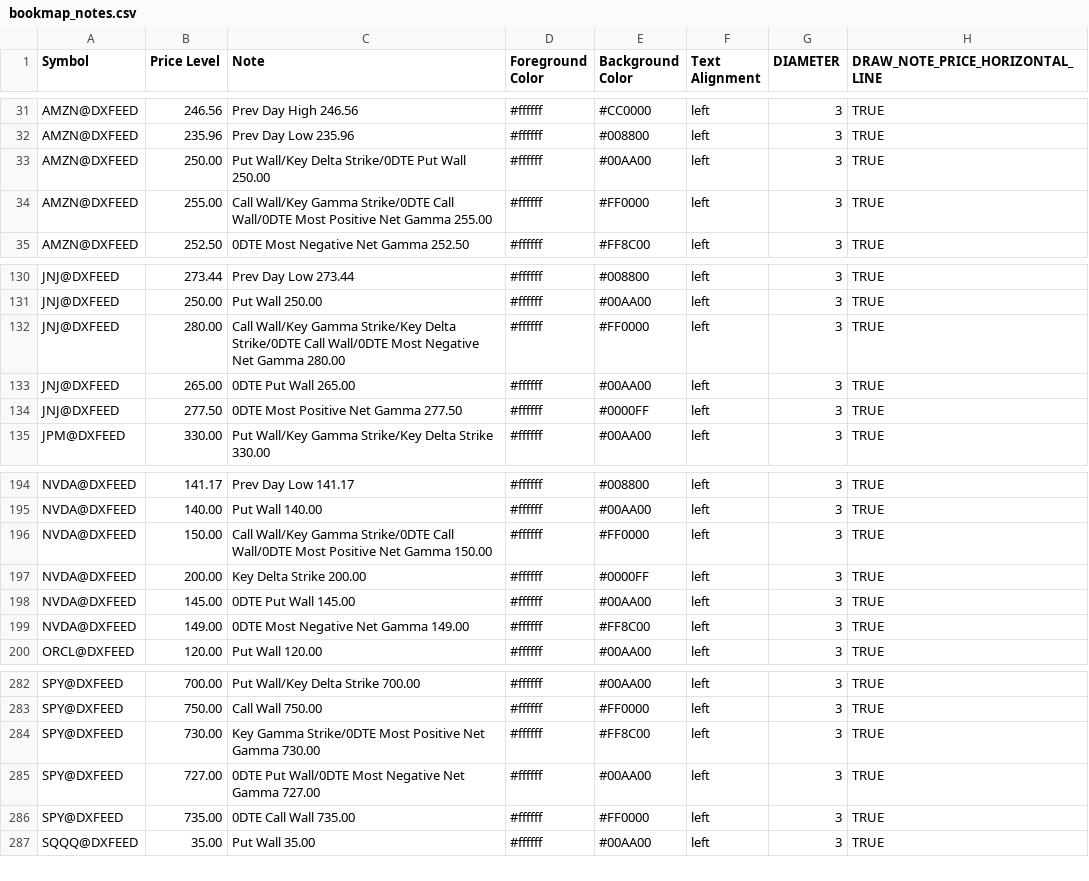
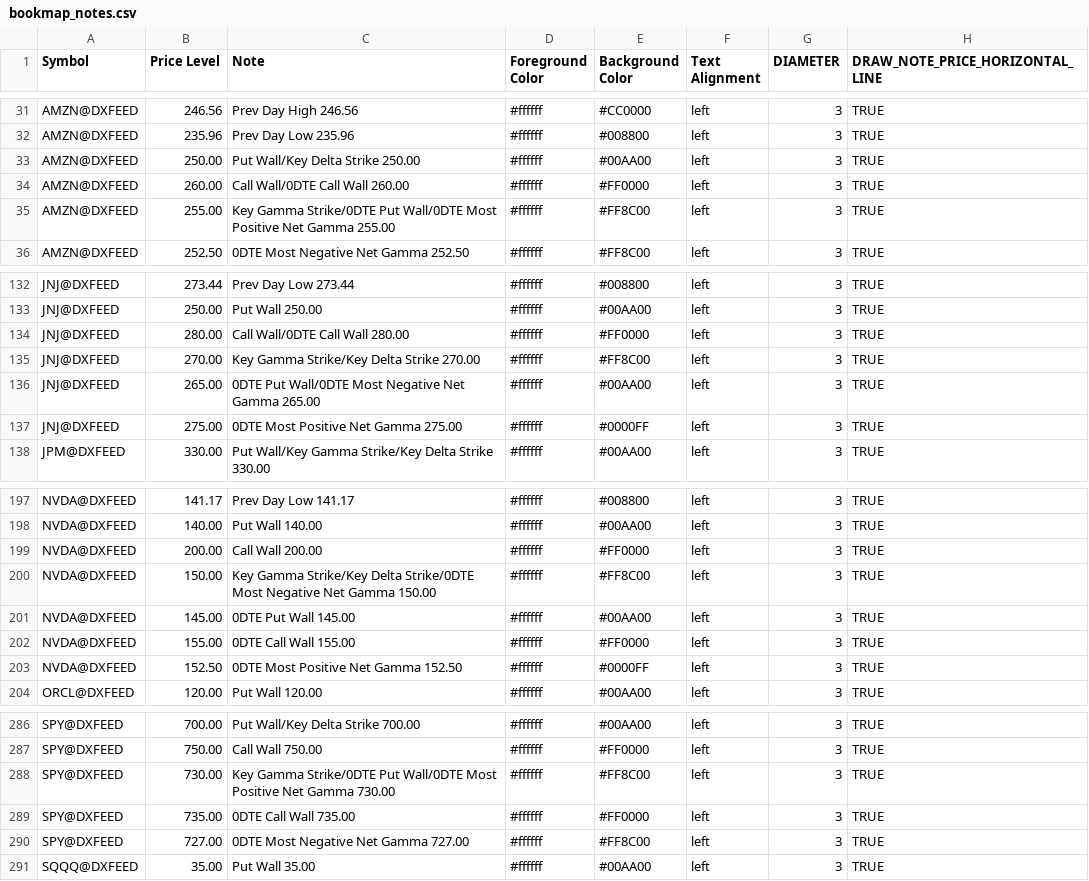
Before and after one commit to marciogmorales/toolbox, a CSV file: bookmap_notes.csv, drawn as a sheet; only a part is shown, gaps mark what is left out; the diff covers the shown part only.

Commit message:
chore: update bookmap notes (2026-11-27T20:42:30.664Z)

```diff
--- a/bookmap_notes.csv
+++ b/bookmap_notes.csv
@@ -32,4 +32,5 @@ AMZN@DXFEED,246.56,Prev Day High 246.56,#ffffff,#CC0000,left,3,TRUE
 AMZN@DXFEED,235.96,Prev Day Low 235.96,#ffffff,#008800,left,3,TRUE
-AMZN@DXFEED,250.00,Put Wall/Key Delta Strike/0DTE Put Wall 250.00,#ffffff,#00AA00,left,3,TRUE
-AMZN@DXFEED,255.00,Call Wall/Key Gamma Strike/0DTE Call Wall/0DTE Most Positive Net Gamma 255.00,#ffffff,#FF0000,left,3,TRUE
+AMZN@DXFEED,250.00,Put Wall/Key Delta Strike 250.00,#ffffff,#00AA00,left,3,TRUE
+AMZN@DXFEED,260.00,Call Wall/0DTE Call Wall 260.00,#ffffff,#FF0000,left,3,TRUE
+AMZN@DXFEED,255.00,Key Gamma Strike/0DTE Put Wall/0DTE Most Positive Net Gamma 255.00,#ffffff,#FF8C00,left,3,TRUE
 AMZN@DXFEED,252.50,0DTE Most Negative Net Gamma 252.50,#ffffff,#FF8C00,left,3,TRUE
@@ -131,5 +133,6 @@ JNJ@DXFEED,273.44,Prev Day Low 273.44,#ffffff,#008800,left,3,TRUE
 JNJ@DXFEED,250.00,Put Wall 250.00,#ffffff,#00AA00,left,3,TRUE
-JNJ@DXFEED,280.00,Call Wall/Key Gamma Strike/Key Delta Strike/0DTE Call Wall/0DTE Most Negative Net Gamma 280.00,#ffffff,#FF0000,left,3,TRUE
-JNJ@DXFEED,265.00,0DTE Put Wall 265.00,#ffffff,#00AA00,left,3,TRUE
-JNJ@DXFEED,277.50,0DTE Most Positive Net Gamma 277.50,#ffffff,#0000FF,left,3,TRUE
+JNJ@DXFEED,280.00,Call Wall/0DTE Call Wall 280.00,#ffffff,#FF0000,left,3,TRUE
+JNJ@DXFEED,270.00,Key Gamma Strike/Key Delta Strike 270.00,#ffffff,#FF8C00,left,3,TRUE
+JNJ@DXFEED,265.00,0DTE Put Wall/0DTE Most Negative Net Gamma 265.00,#ffffff,#00AA00,left,3,TRUE
+JNJ@DXFEED,275.00,0DTE Most Positive Net Gamma 275.00,#ffffff,#0000FF,left,3,TRUE
 JPM@DXFEED,330.00,Put Wall/Key Gamma Strike/Key Delta Strike 330.00,#ffffff,#00AA00,left,3,TRUE
@@ -195,6 +198,7 @@ NVDA@DXFEED,141.17,Prev Day Low 141.17,#ffffff,#008800,left,3,TRUE
 NVDA@DXFEED,140.00,Put Wall 140.00,#ffffff,#00AA00,left,3,TRUE
-NVDA@DXFEED,150.00,Call Wall/Key Gamma Strike/0DTE Call Wall/0DTE Most Positive Net Gamma 150.00,#ffffff,#FF0000,left,3,TRUE
-NVDA@DXFEED,200.00,Key Delta Strike 200.00,#ffffff,#0000FF,left,3,TRUE
+NVDA@DXFEED,200.00,Call Wall 200.00,#ffffff,#FF0000,left,3,TRUE
+NVDA@DXFEED,150.00,Key Gamma Strike/Key Delta Strike/0DTE Most Negative Net Gamma 150.00,#ffffff,#FF8C00,left,3,TRUE
 NVDA@DXFEED,145.00,0DTE Put Wall 145.00,#ffffff,#00AA00,left,3,TRUE
-NVDA@DXFEED,149.00,0DTE Most Negative Net Gamma 149.00,#ffffff,#FF8C00,left,3,TRUE
+NVDA@DXFEED,155.00,0DTE Call Wall 155.00,#ffffff,#FF0000,left,3,TRUE
+NVDA@DXFEED,152.50,0DTE Most Positive Net Gamma 152.50,#ffffff,#0000FF,left,3,TRUE
 ORCL@DXFEED,120.00,Put Wall 120.00,#ffffff,#00AA00,left,3,TRUE
@@ -283,5 +287,5 @@ SPY@DXFEED,700.00,Put Wall/Key Delta Strike 700.00,#ffffff,#00AA00,left,3,TRUE
 SPY@DXFEED,750.00,Call Wall 750.00,#ffffff,#FF0000,left,3,TRUE
-SPY@DXFEED,730.00,Key Gamma Strike/0DTE Most Positive Net Gamma 730.00,#ffffff,#FF8C00,left,3,TRUE
-SPY@DXFEED,727.00,0DTE Put Wall/0DTE Most Negative Net Gamma 727.00,#ffffff,#00AA00,left,3,TRUE
+SPY@DXFEED,730.00,Key Gamma Strike/0DTE Put Wall/0DTE Most Positive Net Gamma 730.00,#ffffff,#FF8C00,left,3,TRUE
 SPY@DXFEED,735.00,0DTE Call Wall 735.00,#ffffff,#FF0000,left,3,TRUE
+SPY@DXFEED,727.00,0DTE Most Negative Net Gamma 727.00,#ffffff,#FF8C00,left,3,TRUE
 SQQQ@DXFEED,35.00,Put Wall 35.00,#ffffff,#00AA00,left,3,TRUE
```
Also changed, not shown: 1 added row and 6 edited cells elsewhere in this file.
